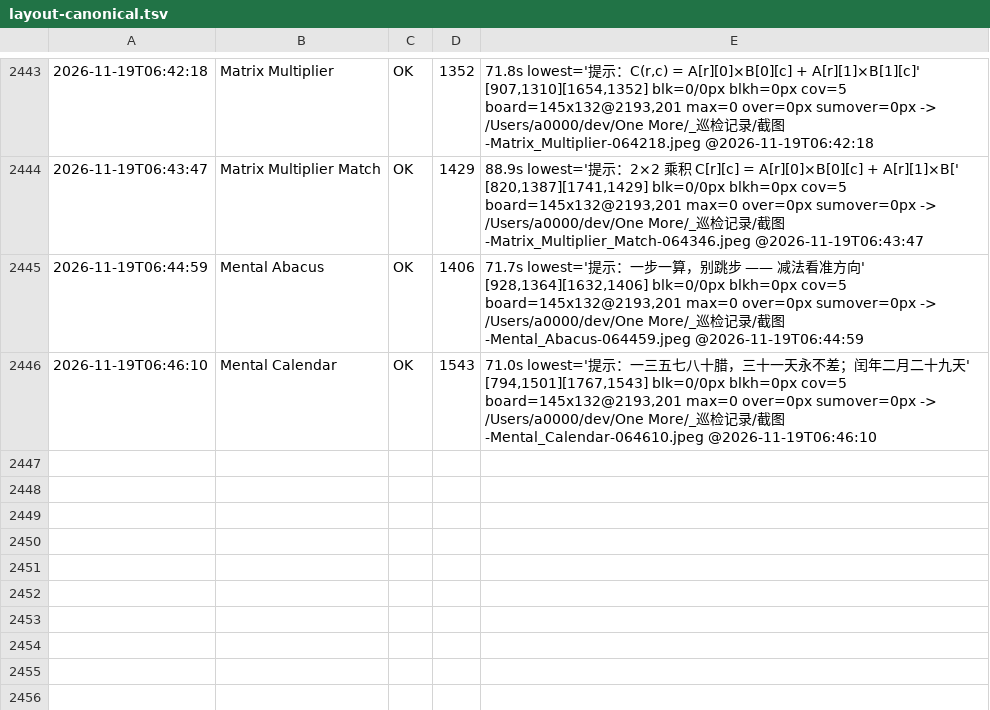
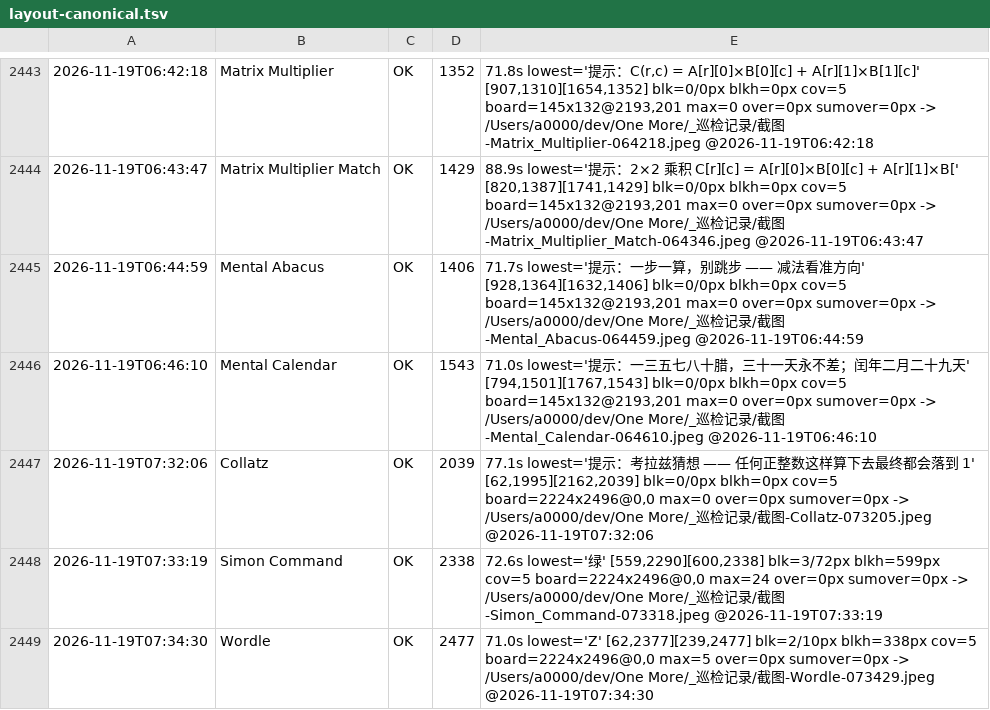
Before and after one commit to AWEsome639/one-more, a TSV file: _巡检记录/layout-canonical.tsv, drawn as a sheet; only a part is shown, gaps mark what is left out; the diff names each change by its address in the sheet, - before the commit and + after, or states it on an @@ line.

Commit message:
判据 3027：竖屏实测拿到了（今晚第一次起 onemore_fold，-noWindow 冷启动 45 秒就绪、装 11-19 01:39 的签名 HAP 用 2 秒）。关键：hidumper 的 render resolution 报 2496x2224 是骗人的，snapshot_display 的截图才是真的 2224x2496 竖屏；测量常量 SHOT_SCREEN_H=2496 SHOT_GAME_BOTTOM=2412(=屏高-84) SHOT_GESTURE=2480。三款结果：Collatz blk=0/0px（3026 的机制推断被实测证实、最后一条缺口填上）、Simon Command blk=3/72px blkh=599px=4.0%（横屏是两块整行在屏外 ⇒ 横屏专属坐实，且同是 blk=3/72px 一个 4% 可忽略一个是功能损坏 ⇒ 3005 第二次在真机数据上成立；同时修正 3025 说法：竖屏不是 0 个溢出而是 0 个内容缺失）、Wordle blk=2/10px=1.5%（竖屏比横屏 20.8% 更宽松）。判据：判断屏幕形态只看截图宽高、GAME_BOTTOM=屏高-84、换设备测之前先确认两边 blk 能不能直接比

```diff
--- a/_巡检记录/layout-canonical.tsv
+++ b/_巡检记录/layout-canonical.tsv
+row 2447: 2026-11-19T07:32:06 | Collatz | OK | 2039 | 77.1s lowest='提示：考拉兹猜想 —— 任何正整数这样算下去最终都会落到 1' [62,1995][2162,2039] blk=0/0px blkh=0px cov=5 board=2224x2496@0,0 max=0 over=0px sumover=0px -> /Users/a0000/dev/One More/_巡检记录/截图-Collatz-073205.jpeg @2026-11-19T07:32:06
+row 2448: 2026-11-19T07:33:19 | Simon Command | OK | 2338 | 72.6s lowest='绿' [559,2290][600,2338] blk=3/72px blkh=599px cov=5 board=2224x2496@0,0 max=24 over=0px sumover=0px -> /Users/a0000/dev/One More/_巡检记录/截图-Simon_Command-073318.jpeg @2026-11-19T07:33:19
+row 2449: 2026-11-19T07:34:30 | Wordle | OK | 2477 | 71.0s lowest='Z' [62,2377][239,2477] blk=2/10px blkh=338px cov=5 board=2224x2496@0,0 max=5 over=0px sumover=0px -> /Users/a0000/dev/One More/_巡检记录/截图-Wordle-073429.jpeg @2026-11-19T07:34:30
```
Also changed, not shown: 1 other file.
